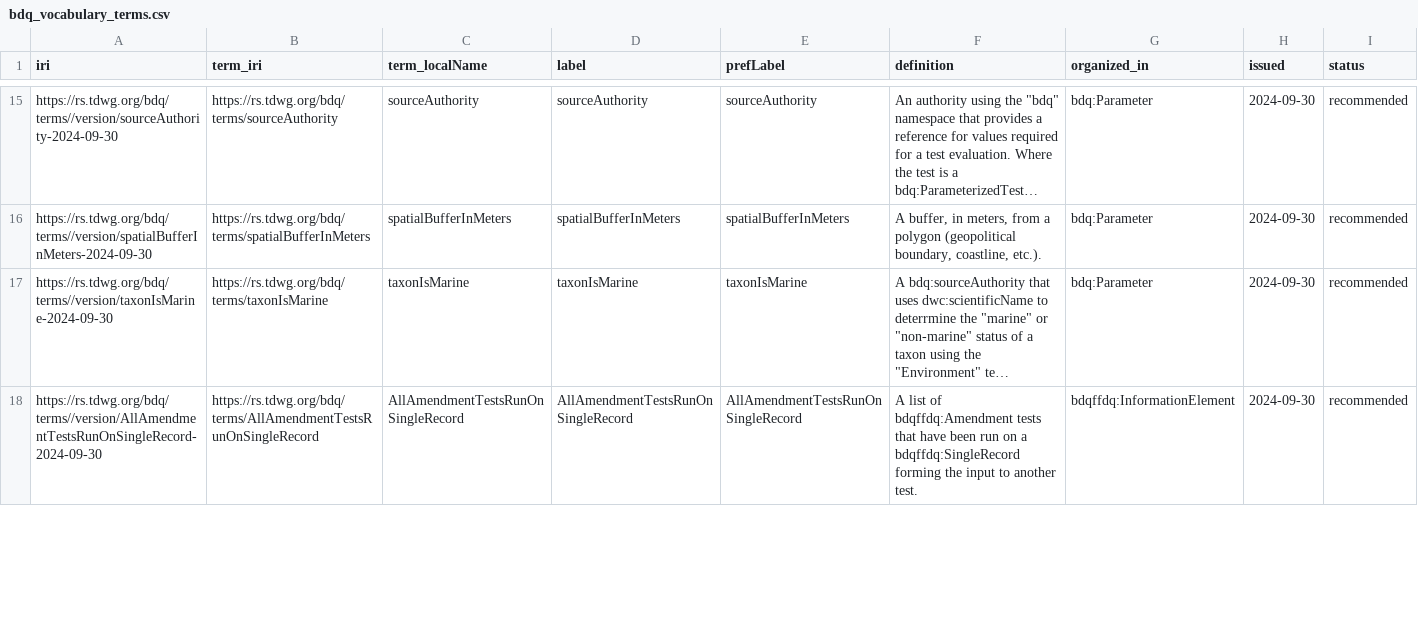
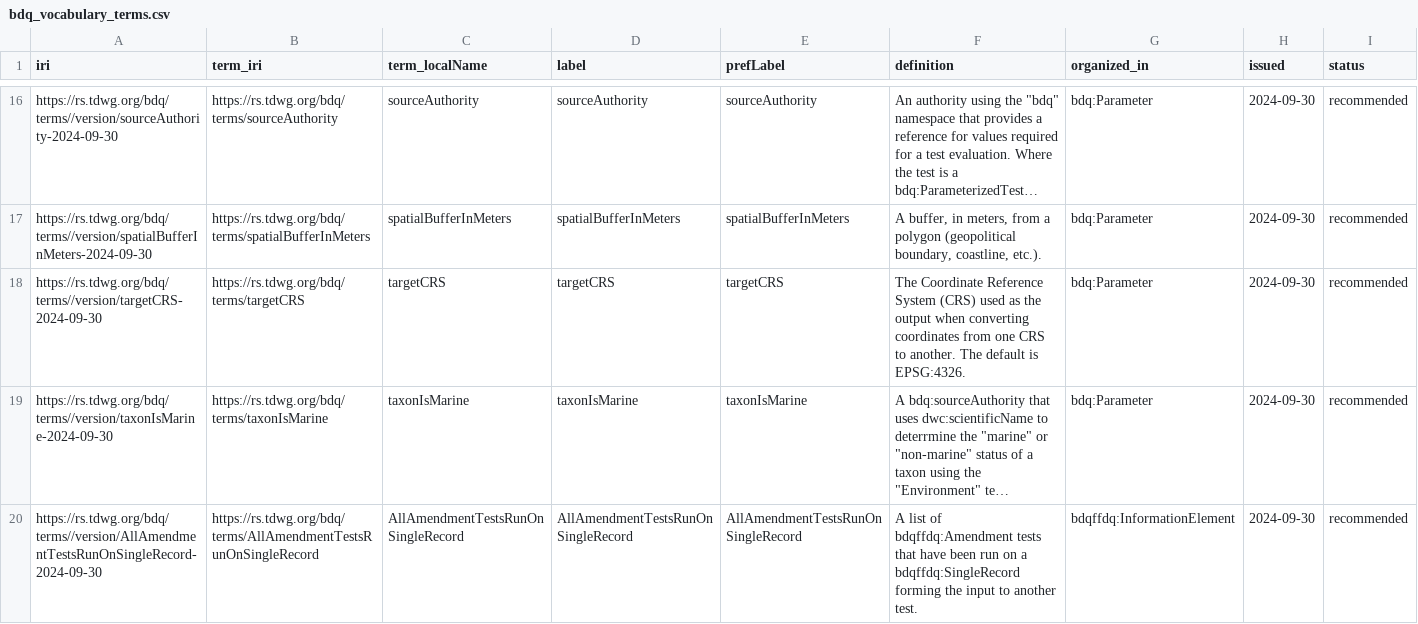
Before and after one commit to tdwg/bdq, a CSV file: tg2/vocabularies/bdq_vocabulary_terms.csv, drawn as a sheet; only a part is shown, gaps mark what is left out; long unchanged cells end in …; rows hold the shown columns only; the diff covers the shown part only; the diff names each change by its address in the sheet, - before the commit and + after, or states it on an @@ line.

Commit message:
Revert "Update bdq_vocabulary_terms.csv" csv file format broken by commit, line 6 unable to parse.
This reverts commit c8d74572549b3962aaaaeff814b501fa0bbbe120.

```diff
--- a/tg2/vocabularies/bdq_vocabulary_terms.csv
+++ b/tg2/vocabularies/bdq_vocabulary_terms.csv
+row 18: https://rs.tdwg.org/bdq/terms//version/targetCRS-2024-09-30 | https://rs.tdwg.org/bdq/terms/targetCRS | targetCRS | targetCRS | targetCRS | The Coordinate Reference System (CRS) used as the output when converting coordinates from one CRS to another. The default is EPSG:4326. | bdq:Parameter | 2024-09-30 | recommended
```
Also changed, not shown: 1 added row and 14 edited cells elsewhere in this file.
